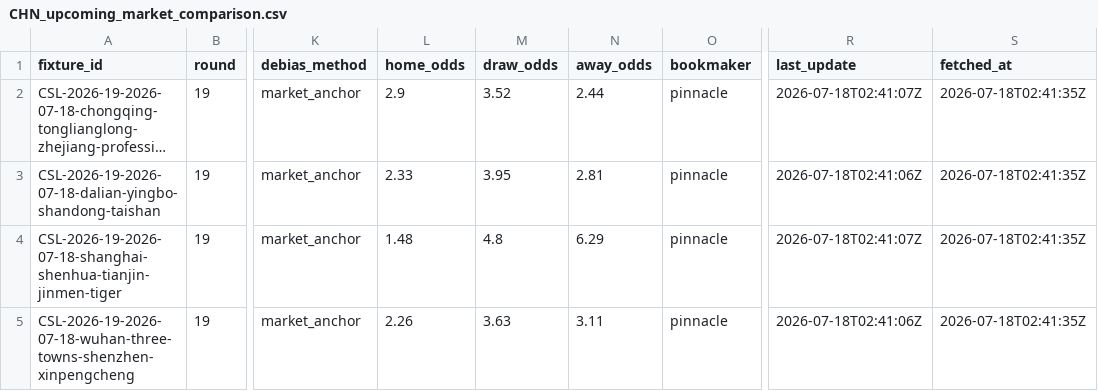
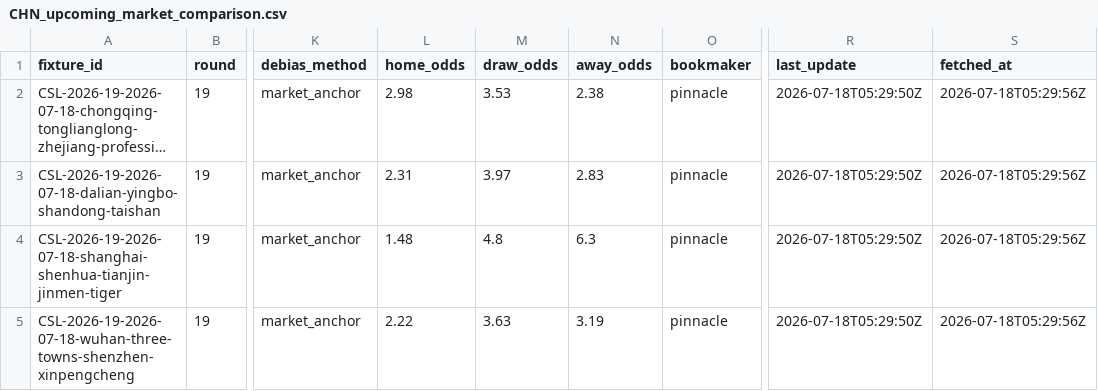
Before and after one commit to jiajun-builds/cslmonitor, a CSV file: data/output_data/CHN_upcoming_market_comparison.csv, drawn as a sheet; only a part is shown, gaps mark what is left out; long unchanged cells end in …; the diff names each change by its address in the sheet, - before the commit and + after, or states it on an @@ line.

```diff
--- a/data/output_data/CHN_upcoming_market_comparison.csv
+++ b/data/output_data/CHN_upcoming_market_comparison.csv
-L2 (home_odds): 2.9
+L2 (home_odds): 2.98
-M2 (draw_odds): 3.52
+M2 (draw_odds): 3.53
-N2 (away_odds): 2.44
+N2 (away_odds): 2.38
-R2 (last_update): 2026-07-18T02:41:07Z
+R2 (last_update): 2026-07-18T05:29:50Z
-S2:S5 (fetched_at): 2026-07-18T02:41:35Z
+S2:S5 (fetched_at): 2026-07-18T05:29:56Z
-L3 (home_odds): 2.33
+L3 (home_odds): 2.31
-M3 (draw_odds): 3.95
+M3 (draw_odds): 3.97
-N3 (away_odds): 2.81
+N3 (away_odds): 2.83
-R3 (last_update): 2026-07-18T02:41:06Z
+R3 (last_update): 2026-07-18T05:29:50Z
-N4 (away_odds): 6.29
+N4 (away_odds): 6.3
-R4 (last_update): 2026-07-18T02:41:07Z
+R4 (last_update): 2026-07-18T05:29:50Z
-L5 (home_odds): 2.26
+L5 (home_odds): 2.22
-N5 (away_odds): 3.11
+N5 (away_odds): 3.19
-R5 (last_update): 2026-07-18T02:41:06Z
+R5 (last_update): 2026-07-18T05:29:50Z
```
Also changed, not shown: data/dashboard/csv/dashboard_meta.csv, data/dashboard/csv/upcoming_market_comparison.csv, 6 other files.
